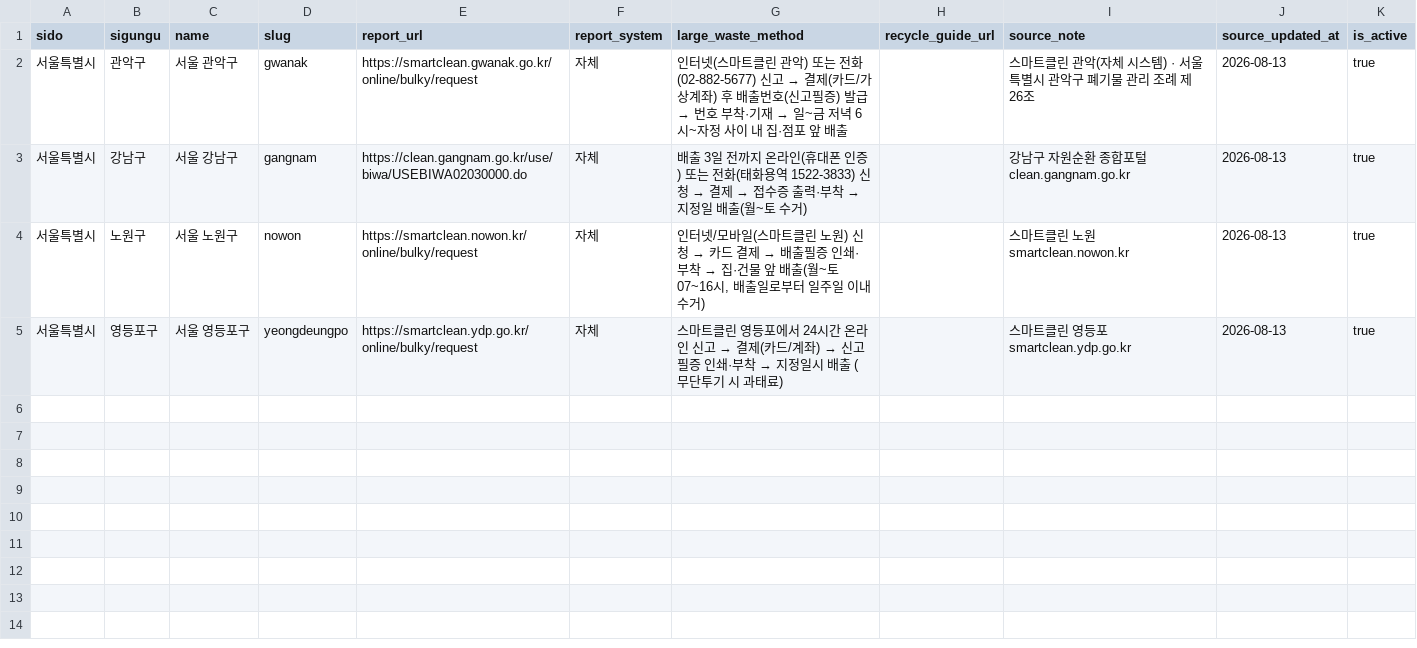
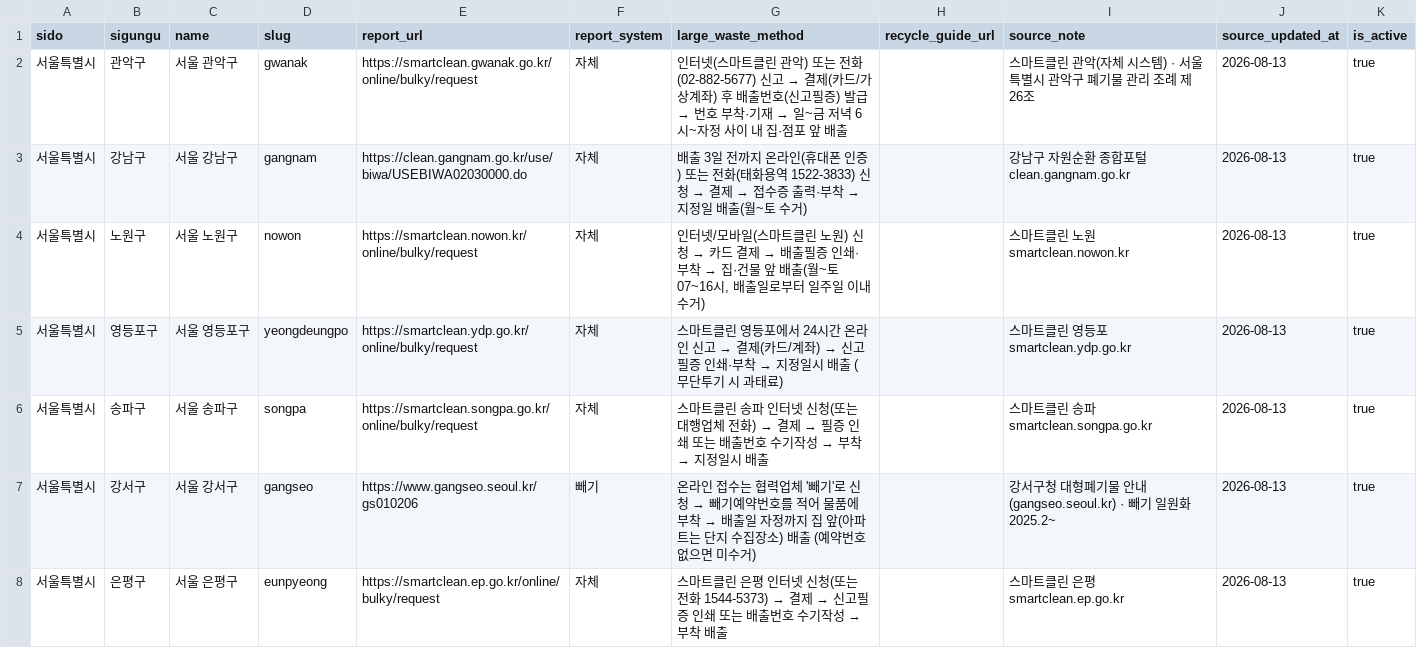
Before and after one commit to wantbycre/odibury, a CSV file: seed/regions.template.csv, drawn as a sheet.

```diff
--- a/seed/regions.template.csv
+++ b/seed/regions.template.csv
@@ -5 +5,4 @@ sido,sigungu,name,slug,report_url,report_system,large_waste_method,recycle_guide
 서울특별시,영등포구,서울 영등포구,yeongdeungpo,https://smartclean.ydp.go.kr/online/bulky/request,자체,"스마트클린 영등포에서 24시간 온라인 신고 → 결제(카드/계좌) → 신고필증 인쇄·부착 → 지정일시 배출 (무단투기 시 과태료)",,스마트클린 영등포 smartclean.ydp.go.kr,2026-08-13,true
+서울특별시,송파구,서울 송파구,songpa,https://smartclean.songpa.go.kr/online/bulky/request,자체,"스마트클린 송파 인터넷 신청(또는 대행업체 전화) → 결제 → 필증 인쇄 또는 배출번호 수기작성 → 부착 → 지정일시 배출",,스마트클린 송파 smartclean.songpa.go.kr,2026-08-13,true
+서울특별시,강서구,서울 강서구,gangseo,https://www.gangseo.seoul.kr/gs010206,빼기,"온라인 접수는 협력업체 '빼기'로 신청 → 빼기예약번호를 적어 물품에 부착 → 배출일 자정까지 집 앞(아파트는 단지 수집장소) 배출 (예약번호 없으면 미수거)",,강서구청 대형폐기물 안내(gangseo.seoul.kr) · 빼기 일원화 2025.2~,2026-08-13,true
+서울특별시,은평구,서울 은평구,eunpyeong,https://smartclean.ep.go.kr/online/bulky/request,자체,"스마트클린 은평 인터넷 신청(또는 전화 1544-5373) → 결제 → 신고필증 인쇄 또는 배출번호 수기작성 → 부착 배출",,스마트클린 은평 smartclean.ep.go.kr,2026-08-13,true
```
Also changed, not shown: seed/fees.template.csv, seed/items.template.csv, 2 other files.
